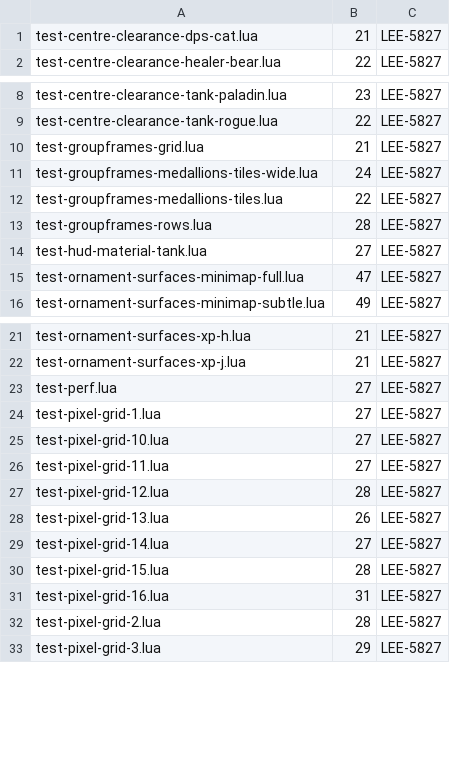
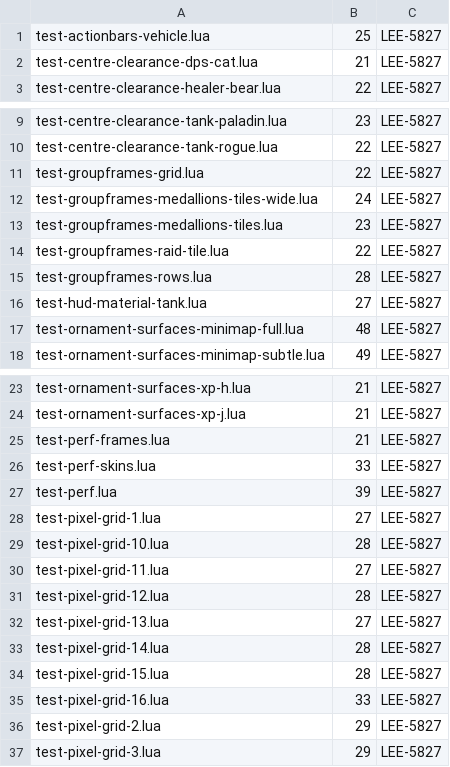
Before and after one commit to korallis/KstyleUI, a TSV file: Tools/regression/cpu_allowances.tsv, drawn as a sheet; only a part is shown, gaps mark what is left out; the diff covers the shown part only.

Commit message:
test(perf): calibrate five paths from measured Mac CPU times

```diff
--- a/Tools/regression/cpu_allowances.tsv
+++ b/Tools/regression/cpu_allowances.tsv
@@ -1 +1,2 @@
+test-actionbars-vehicle.lua	25	LEE-5827
 test-centre-clearance-dps-cat.lua	21	LEE-5827
@@ -9,8 +10,9 @@ test-centre-clearance-tank-paladin.lua	23	LEE-5827
 test-centre-clearance-tank-rogue.lua	22	LEE-5827
-test-groupframes-grid.lua	21	LEE-5827
+test-groupframes-grid.lua	22	LEE-5827
 test-groupframes-medallions-tiles-wide.lua	24	LEE-5827
-test-groupframes-medallions-tiles.lua	22	LEE-5827
+test-groupframes-medallions-tiles.lua	23	LEE-5827
+test-groupframes-raid-tile.lua	22	LEE-5827
 test-groupframes-rows.lua	28	LEE-5827
 test-hud-material-tank.lua	27	LEE-5827
-test-ornament-surfaces-minimap-full.lua	47	LEE-5827
+test-ornament-surfaces-minimap-full.lua	48	LEE-5827
 test-ornament-surfaces-minimap-subtle.lua	49	LEE-5827
@@ -22,12 +24,14 @@ test-ornament-surfaces-xp-h.lua	21	LEE-5827
 test-ornament-surfaces-xp-j.lua	21	LEE-5827
-test-perf.lua	27	LEE-5827
+test-perf-frames.lua	21	LEE-5827
+test-perf-skins.lua	33	LEE-5827
+test-perf.lua	39	LEE-5827
 test-pixel-grid-1.lua	27	LEE-5827
-test-pixel-grid-10.lua	27	LEE-5827
+test-pixel-grid-10.lua	28	LEE-5827
 test-pixel-grid-11.lua	27	LEE-5827
 test-pixel-grid-12.lua	28	LEE-5827
-test-pixel-grid-13.lua	26	LEE-5827
-test-pixel-grid-14.lua	27	LEE-5827
+test-pixel-grid-13.lua	27	LEE-5827
+test-pixel-grid-14.lua	28	LEE-5827
 test-pixel-grid-15.lua	28	LEE-5827
-test-pixel-grid-16.lua	31	LEE-5827
-test-pixel-grid-2.lua	28	LEE-5827
+test-pixel-grid-16.lua	33	LEE-5827
+test-pixel-grid-2.lua	29	LEE-5827
 test-pixel-grid-3.lua	29	LEE-5827
```
Also changed, not shown: 4 edited cells elsewhere in this file, 6 other files.
